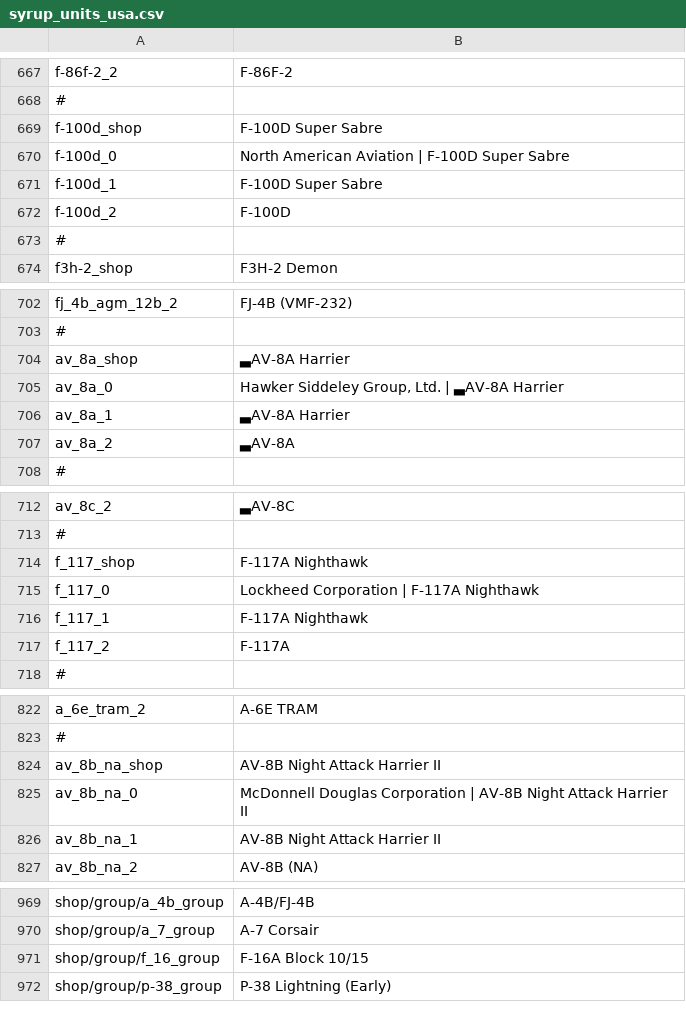
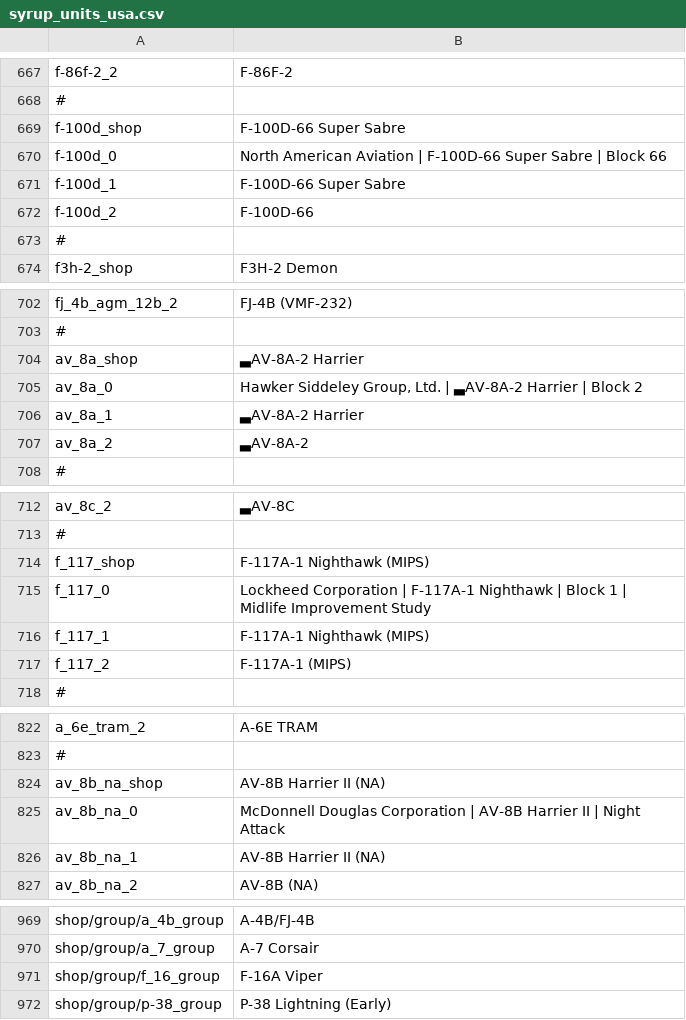
Before and after one commit to LordSyrupy/LordSyrupysLocalization, a CSV file: Mod Files/syrup_units_usa.csv, drawn as a sheet; only a part is shown, gaps mark what is left out; the diff covers the shown part only; the diff names each change by its address in the sheet, - before the commit and + after, or states it on an @@ line.

```diff
--- a/Mod Files/syrup_units_usa.csv
+++ b/Mod Files/syrup_units_usa.csv
-B669: F-100D Super Sabre
+B669: F-100D-66 Super Sabre
-B670: …Aviation | F-100D Super Sabre
+B670: …Aviation | F-100D-66 Super Sabre | Block 66
-B671: F-100D Super Sabre
+B671: F-100D-66 Super Sabre
-B672: F-100D
+B672: F-100D-66
-B704: ▃AV-8A Harrier
+B704: ▃AV-8A-2 Harrier
-B705: …Ltd. | ▃AV-8A Harrier
+B705: …Ltd. | ▃AV-8A-2 Harrier | Block 2
-B706: ▃AV-8A Harrier
+B706: ▃AV-8A-2 Harrier
-B707: ▃AV-8A
+B707: ▃AV-8A-2
-B714: F-117A Nighthawk
+B714: F-117A-1 Nighthawk (MIPS)
-B715: …Corporation | F-117A Nighthawk
+B715: …Corporation | F-117A-1 Nighthawk | Block 1 | Midlife Improvement Study
-B716: F-117A Nighthawk
+B716: F-117A-1 Nighthawk (MIPS)
-B717: F-117A
+B717: F-117A-1 (MIPS)
-B824: AV-8B Night Attack Harrier II
+B824: AV-8B Harrier II (NA)
-B825: …| AV-8B Night Attack Harrier II
+B825: …| AV-8B Harrier II | Night Attack
-B826: AV-8B Night Attack Harrier II
+B826: AV-8B Harrier II (NA)
-B971: F-16A Block 10/15
+B971: F-16A Viper
```
Also changed, not shown: 42 edited cells elsewhere in this file, Mod Files/syrup_units_gb.csv.
